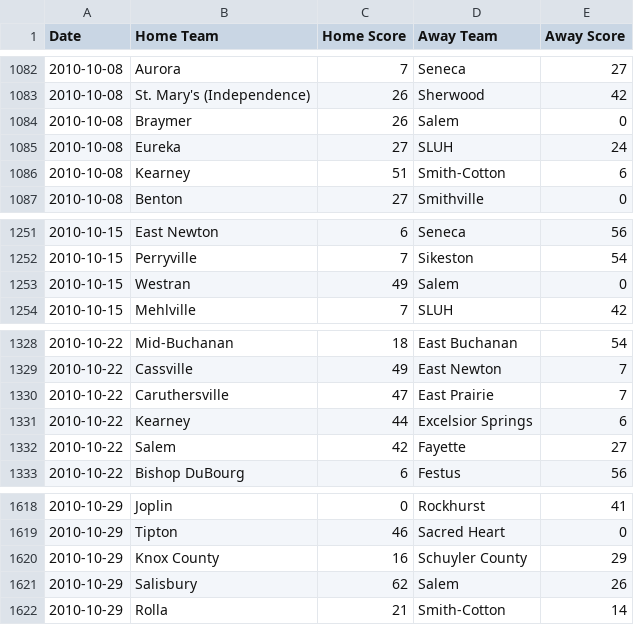
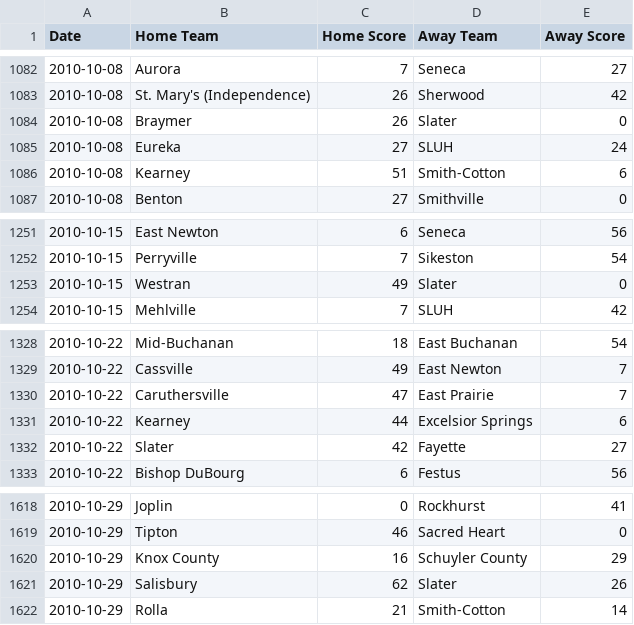
Before and after one commit to AllMOSports/football-ratings-2010, a CSV file: football_scoreboard_2010.csv, drawn as a sheet; only a part is shown, gaps mark what is left out; the diff covers the shown part only.

```diff
--- a/football_scoreboard_2010.csv
+++ b/football_scoreboard_2010.csv
@@ -1083,3 +1083,3 @@ Date,Home Team,Home Score,Away Team,Away Score
 2010-10-08,St. Mary's (Independence),26,Sherwood,42
-2010-10-08,Braymer,26,Salem,0
+2010-10-08,Braymer,26,Slater,0
 2010-10-08,Eureka,27,SLUH,24
@@ -1252,3 +1252,3 @@ Date,Home Team,Home Score,Away Team,Away Score
 2010-10-15,Perryville,7,Sikeston,54
-2010-10-15,Westran,49,Salem,0
+2010-10-15,Westran,49,Slater,0
 2010-10-15,Mehlville,7,SLUH,42
@@ -1331,3 +1331,3 @@ Date,Home Team,Home Score,Away Team,Away Score
 2010-10-22,Kearney,44,Excelsior Springs,6
-2010-10-22,Salem,42,Fayette,27
+2010-10-22,Slater,42,Fayette,27
 2010-10-22,Bishop DuBourg,6,Festus,56
@@ -1620,3 +1620,3 @@ Date,Home Team,Home Score,Away Team,Away Score
 2010-10-29,Knox County,16,Schuyler County,29
-2010-10-29,Salisbury,62,Salem,26
+2010-10-29,Salisbury,62,Slater,26
 2010-10-29,Rolla,21,Smith-Cotton,14
```
Also changed, not shown: 5 edited cells elsewhere in this file, 7 other files.
